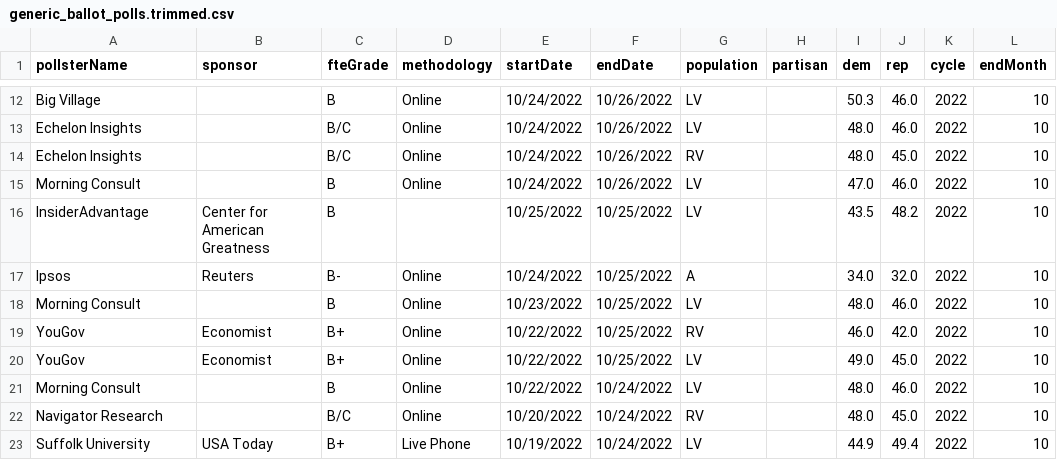
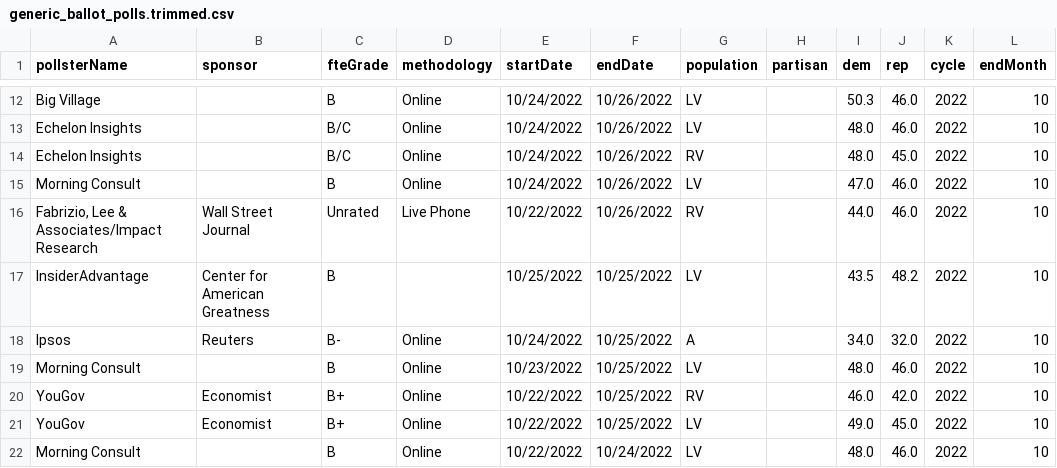
Before and after one commit to dcadata/fivey-is-an-emotional-fox, a CSV file: gcb_movement/generic_ballot_polls.trimmed.csv, drawn as a sheet; only a part is shown, gaps mark what is left out; the shorter side is filled out with more unchanged rows.

```diff
--- a/gcb_movement/generic_ballot_polls.trimmed.csv
+++ b/gcb_movement/generic_ballot_polls.trimmed.csv
@@ -15,2 +15,3 @@ Echelon Insights,,B/C,Online,10/24/2022,10/26/2022,RV,,48.0,45.0,2022,10
 Morning Consult,,B,Online,10/24/2022,10/26/2022,LV,,47.0,46.0,2022,10
+"Fabrizio, Lee & Associates/Impact Research",Wall Street Journal,Unrated,Live Phone,10/22/2022,10/26/2022,RV,,44.0,46.0,2022,10
 InsiderAdvantage,Center for American Greatness,B,,10/25/2022,10/25/2022,LV,,43.5,48.2,2022,10
```
Also changed, not shown: data/generic_ballot_polls.csv, gcb_movement/1-Dobbs (YTD split at 6.24).csv, 4 other files.
